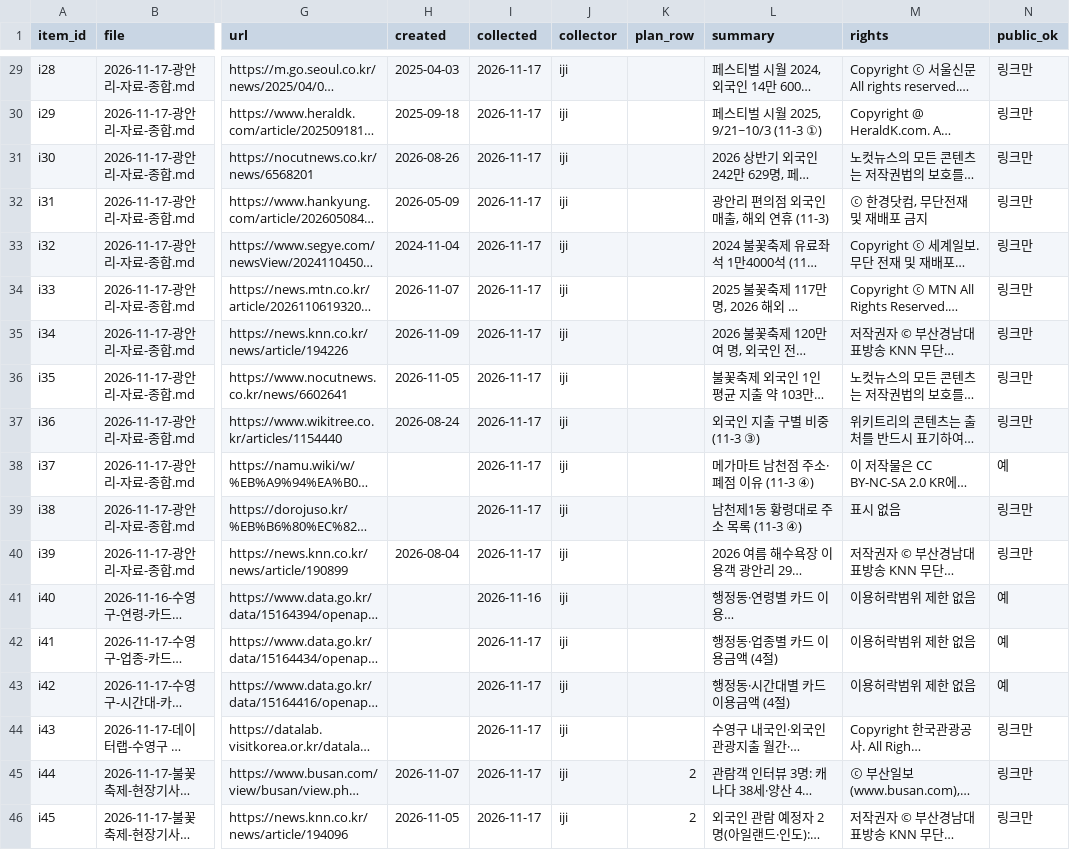
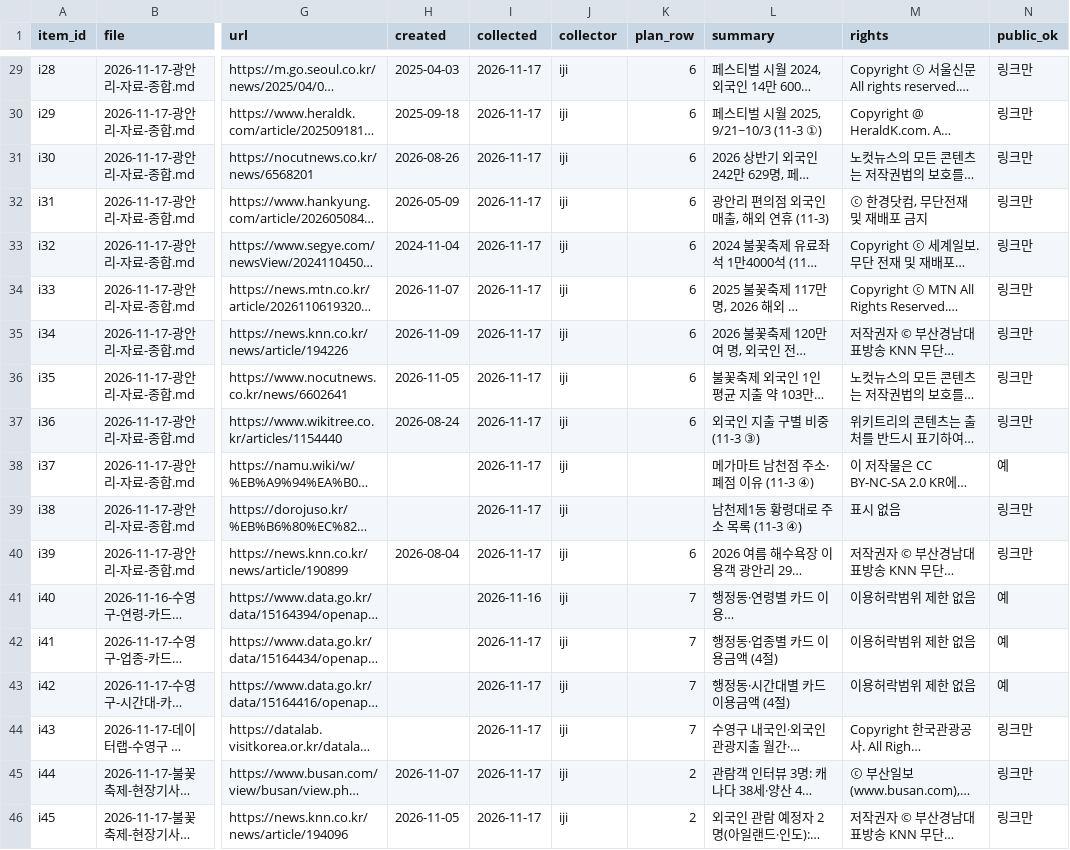
Before and after one commit to olive-universe/team-04-local, a CSV file: iji/archive/metadata.csv, drawn as a sheet; only a part is shown, gaps mark what is left out; long unchanged cells end in …; the diff covers the shown part only; the diff names each change by its address in the sheet, - before the commit and + after, or states it on an @@ line.

```diff
--- a/iji/archive/metadata.csv
+++ b/iji/archive/metadata.csv
-K29:K37 (plan_row): (empty)
+K29:K37 (plan_row): 6
-K40 (plan_row): (empty)
+K40 (plan_row): 6
-K41:K44 (plan_row): (empty)
+K41:K44 (plan_row): 7
```
Also changed, not shown: 27 edited cells elsewhere in this file.
